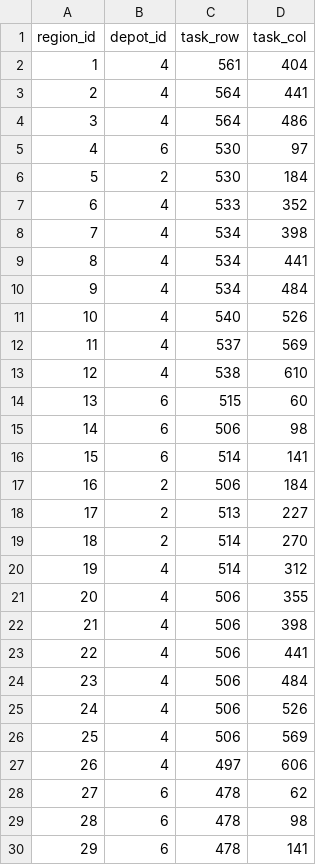
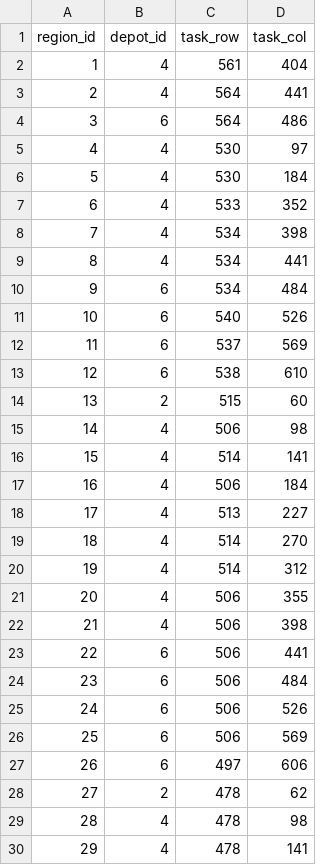
Before and after one commit to AGUANX/SA-VNS-Hybrid-Solver, a CSV file: assignment_fix.csv, drawn as a sheet; only a part is shown; the diff covers the shown part only.

```diff
--- a/assignment_fix.csv
+++ b/assignment_fix.csv
@@ -3,5 +3,5 @@
 2,4,564,441
-3,4,564,486
-4,6,530,97
-5,2,530,184
+3,6,564,486
+4,4,530,97
+5,4,530,184
 6,4,533,352
@@ -9,12 +9,12 @@
 8,4,534,441
-9,4,534,484
-10,4,540,526
-11,4,537,569
-12,4,538,610
-13,6,515,60
-14,6,506,98
-15,6,514,141
-16,2,506,184
-17,2,513,227
-18,2,514,270
+9,6,534,484
+10,6,540,526
+11,6,537,569
+12,6,538,610
+13,2,515,60
+14,4,506,98
+15,4,514,141
+16,4,506,184
+17,4,513,227
+18,4,514,270
 19,4,514,312
@@ -22,9 +22,9 @@
 21,4,506,398
-22,4,506,441
-23,4,506,484
-24,4,506,526
-25,4,506,569
-26,4,497,606
-27,6,478,62
-28,6,478,98
-29,6,478,141
+22,6,506,441
+23,6,506,484
+24,6,506,526
+25,6,506,569
+26,6,497,606
+27,2,478,62
+28,4,478,98
+29,4,478,141
```
Also changed, not shown: 139 edited cells elsewhere in this file, result.csv, 最优一代结果/_tmp/assignment_fix.csv, 19 other files.
